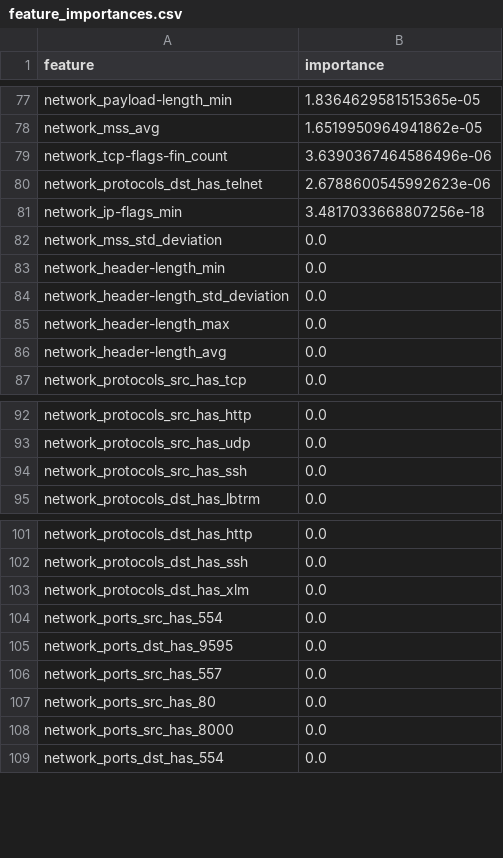
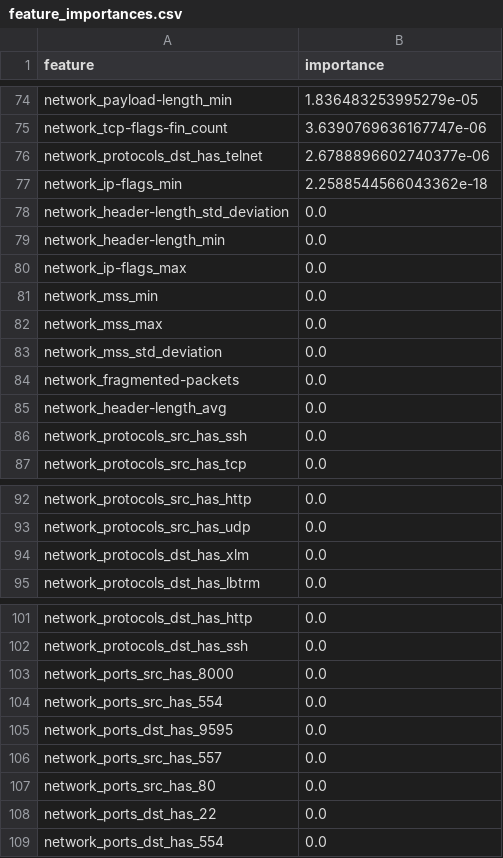
Before and after one commit to nelioasousa/iiot_threat_detec, a CSV file: experiments/results/decision_tree_full_grouped/feature_importances.csv, drawn as a sheet; only a part is shown, gaps mark what is left out; removed rows and columns are numbered as before the commit, all else as after; the diff covers the shown part only; the diff names each change by its address in the sheet, - before the commit and + after, or states it on an @@ line.

```diff
--- a/experiments/results/decision_tree_full_grouped/feature_importances.csv
+++ b/experiments/results/decision_tree_full_grouped/feature_importances.csv
-B74 (importance): 1.8364629581515365e-05
+B74 (importance): 1.836483253995279e-05
-row 78: network_mss_avg | 1.6519950964941862e-05
-B75 (importance): 3.6390367464586496e-06
+B75 (importance): 3.6390769636167747e-06
-B76 (importance): 2.6788600545992623e-06
+B76 (importance): 2.6788896602740377e-06
-B77 (importance): 3.4817033668807256e-18
+B77 (importance): 2.2588544566043362e-18
@@ row 84 moved to row 78: network_header-length_std_deviation @@
@@ row 83 moved to row 79: network_header-length_min @@
+row 80: network_ip-flags_max | 0.0
+row 81: network_mss_min | 0.0
+row 82: network_mss_max | 0.0
-A84 (feature): network_header-length_max
+A84 (feature): network_fragmented-packets
@@ row 94 moved to row 86: network_protocols_src_has_ssh @@
@@ row 103 moved to row 94: network_protocols_dst_has_xlm @@
+row 103: network_ports_src_has_8000 | 0.0
-A108 (feature): network_ports_src_has_8000
+A108 (feature): network_ports_dst_has_22
```
Also changed, not shown: 24 added rows, 27 removed rows and 48 edited cells elsewhere in this file, 38 other files.
